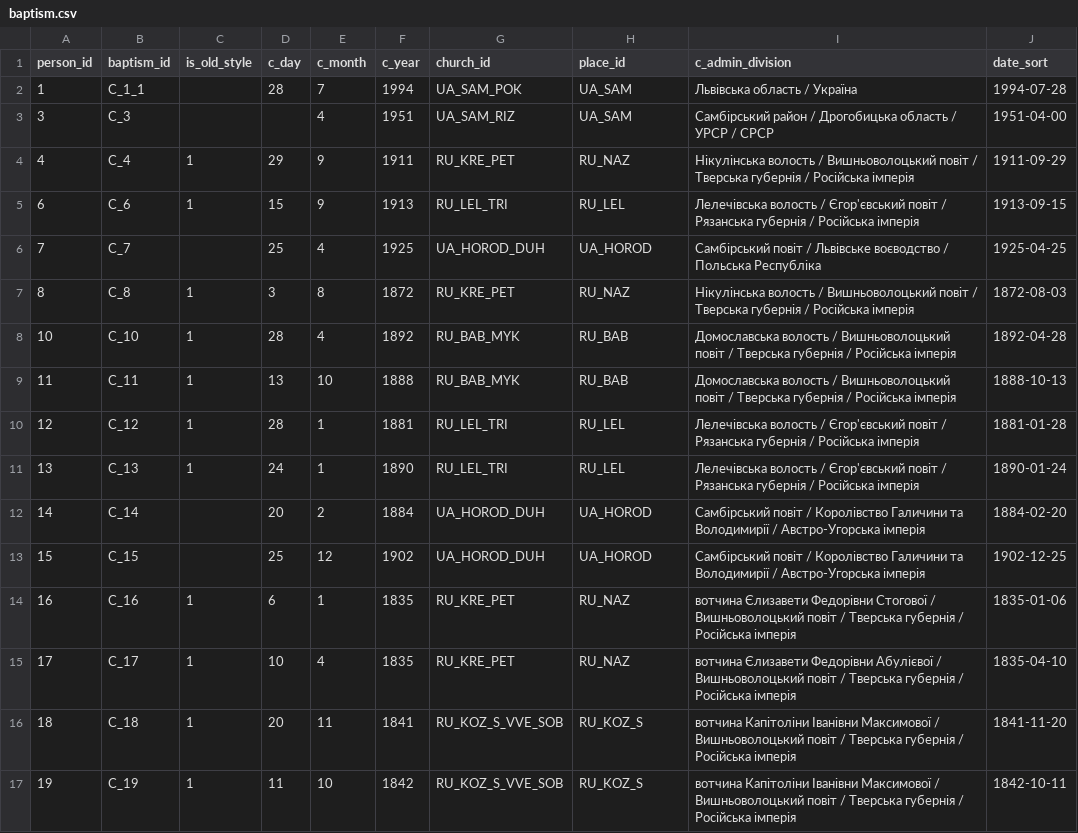
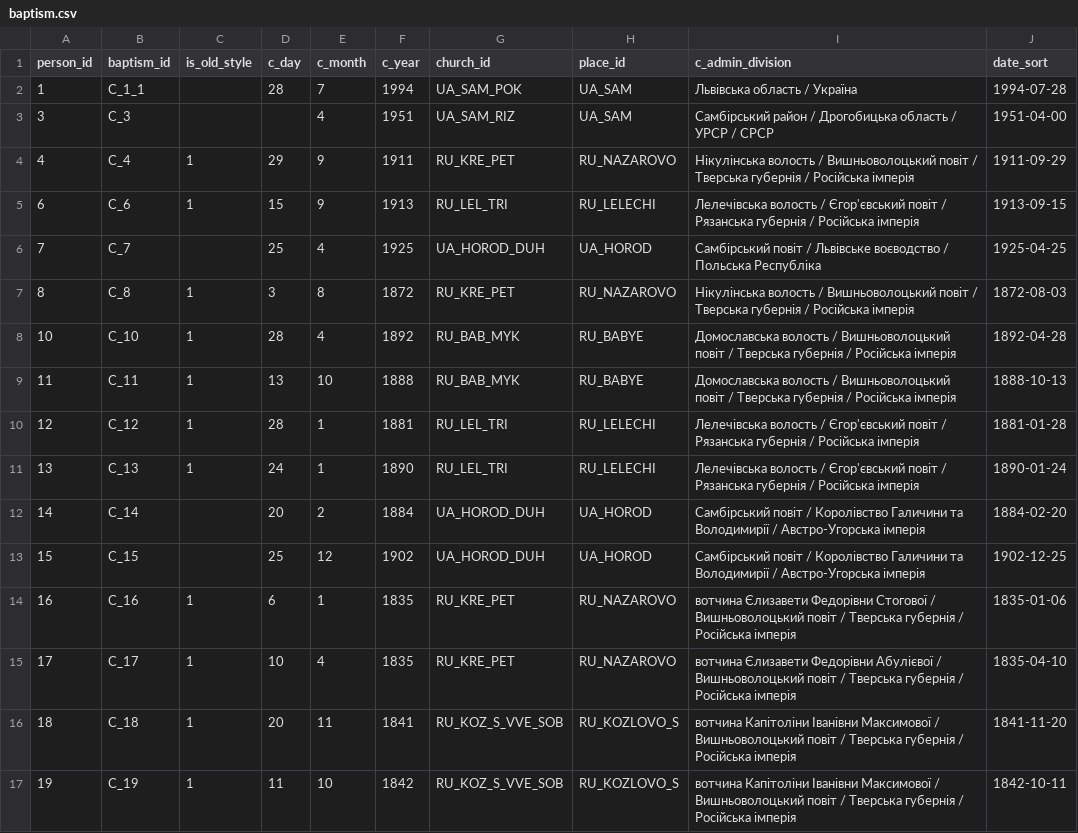
Before and after one commit to John7794/geneo, a CSV file: data/db/uk/baptism.csv, drawn as a sheet; only a part is shown; the diff covers the shown part only.

Commit message:
refactor: update and standardize place IDs
Renamed several place identifiers across baptism, birth, death, cemetery, and church records to reflect more specific geographic naming conventions.

```diff
--- a/data/db/uk/baptism.csv
+++ b/data/db/uk/baptism.csv
@@ -3,15 +3,15 @@ person_id,baptism_id,is_old_style,c_day,c_month,c_year,church_id,place_id,c_admi
 3,C_3,,,4,1951,UA_SAM_RIZ,UA_SAM,Самбірський район / Дрогобицька область / УРСР / СРСР,1951-04-00
-4,C_4,1,29,9,1911,RU_KRE_PET,RU_NAZ,Нікулінська волость / Вишньоволоцький повіт / Тверська губернія / Російська імперія,1911-09-29
-6,C_6,1,15,9,1913,RU_LEL_TRI,RU_LEL,Лелечівська волость / Єгор'євський повіт / Рязанська губернія / Російська імперія,1913-09-15
+4,C_4,1,29,9,1911,RU_KRE_PET,RU_NAZAROVO,Нікулінська волость / Вишньоволоцький повіт / Тверська губернія / Російська імперія,1911-09-29
+6,C_6,1,15,9,1913,RU_LEL_TRI,RU_LELECHI,Лелечівська волость / Єгор'євський повіт / Рязанська губернія / Російська імперія,1913-09-15
 7,C_7,,25,4,1925,UA_HOROD_DUH,UA_HOROD,Самбірський повіт / Львівське воєводство / Польська Республіка,1925-04-25
-8,C_8,1,3,8,1872,RU_KRE_PET,RU_NAZ,Нікулінська волость / Вишньоволоцький повіт / Тверська губернія / Російська імперія,1872-08-03
-10,C_10,1,28,4,1892,RU_BAB_MYK,RU_BAB,Домославська волость / Вишньоволоцький повіт / Тверська губернія / Російська імперія ,1892-04-28
-11,C_11,1,13,10,1888,RU_BAB_MYK,RU_BAB,Домославська волость / Вишньоволоцький повіт / Тверська губернія / Російська імперія ,1888-10-13
-12,C_12,1,28,1,1881,RU_LEL_TRI,RU_LEL,Лелечівська волость / Єгор'євський повіт / Рязанська губернія / Російська імперія,1881-01-28
-13,C_13,1,24,1,1890,RU_LEL_TRI,RU_LEL,Лелечівська волость / Єгор'євський повіт / Рязанська губернія / Російська імперія,1890-01-24
+8,C_8,1,3,8,1872,RU_KRE_PET,RU_NAZAROVO,Нікулінська волость / Вишньоволоцький повіт / Тверська губернія / Російська імперія,1872-08-03
+10,C_10,1,28,4,1892,RU_BAB_MYK,RU_BABYE,Домославська волость / Вишньоволоцький повіт / Тверська губернія / Російська імперія ,1892-04-28
+11,C_11,1,13,10,1888,RU_BAB_MYK,RU_BABYE,Домославська волость / Вишньоволоцький повіт / Тверська губернія / Російська імперія ,1888-10-13
+12,C_12,1,28,1,1881,RU_LEL_TRI,RU_LELECHI,Лелечівська волость / Єгор'євський повіт / Рязанська губернія / Російська імперія,1881-01-28
+13,C_13,1,24,1,1890,RU_LEL_TRI,RU_LELECHI,Лелечівська волость / Єгор'євський повіт / Рязанська губернія / Російська імперія,1890-01-24
 14,C_14,,20,2,1884,UA_HOROD_DUH,UA_HOROD,Самбірський повіт / Королівство Галичини та Володимирії / Австро-Угорська імперія,1884-02-20
 15,C_15,,25,12,1902,UA_HOROD_DUH,UA_HOROD,Самбірський повіт / Королівство Галичини та Володимирії / Австро-Угорська імперія,1902-12-25
-16,C_16,1,6,1,1835,RU_KRE_PET,RU_NAZ,вотчина Єлизавети Федорівни Стогової / Вишньоволоцький повіт / Тверська губернія / Російська імперія,1835-01-06
-17,C_17,1,10,4,1835,RU_KRE_PET,RU_NAZ,вотчина Єлизавети Федорівни Абулієвої / Вишньоволоцький повіт / Тверська губернія / Російська імперія,1835-04-10
-18,C_18,1,20,11,1841,RU_KOZ_S_VVE_SOB,RU_KOZ_S,вотчина Капітоліни Іванівни Максимової / Вишньоволоцький повіт / Тверська губернія / Російська імперія,1841-11-20
-19,C_19,1,11,10,1842,RU_KOZ_S_VVE_SOB,RU_KOZ_S,вотчина Капітоліни Іванівни Максимової / Вишньоволоцький повіт / Тверська губернія / Російська імперія,1842-10-11
+16,C_16,1,6,1,1835,RU_KRE_PET,RU_NAZAROVO,вотчина Єлизавети Федорівни Стогової / Вишньоволоцький повіт / Тверська губернія / Російська імперія,1835-01-06
+17,C_17,1,10,4,1835,RU_KRE_PET,RU_NAZAROVO,вотчина Єлизавети Федорівни Абулієвої / Вишньоволоцький повіт / Тверська губернія / Російська імперія,1835-04-10
+18,C_18,1,20,11,1841,RU_KOZ_S_VVE_SOB,RU_KOZLOVO_S,вотчина Капітоліни Іванівни Максимової / Вишньоволоцький повіт / Тверська губернія / Російська імперія,1841-11-20
+19,C_19,1,11,10,1842,RU_KOZ_S_VVE_SOB,RU_KOZLOVO_S,вотчина Капітоліни Іванівни Максимової / Вишньоволоцький повіт / Тверська губернія / Російська імперія,1842-10-11
```
Also changed, not shown: 42 edited cells elsewhere in this file, data/db/uk/birth.csv, data/db/uk/death.csv, 9 other files.
